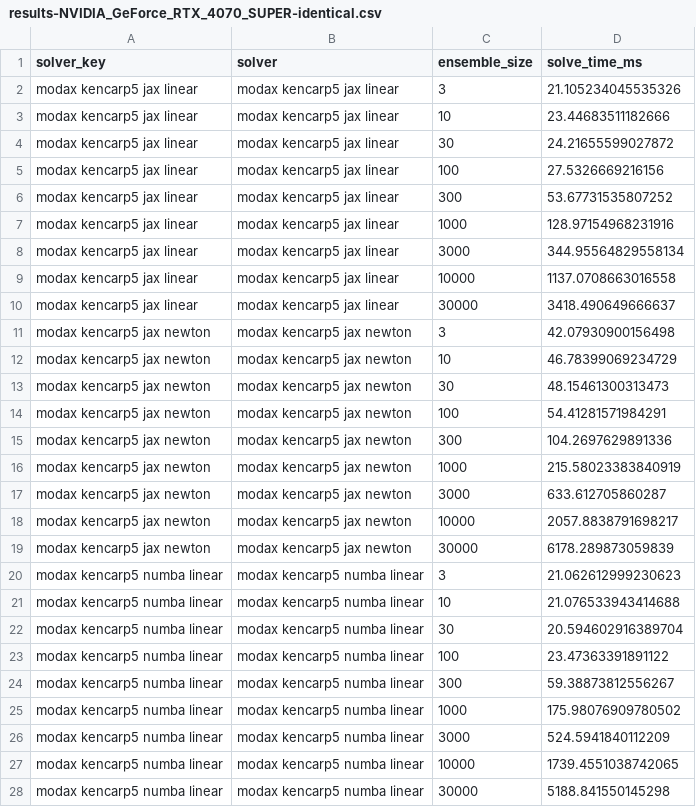
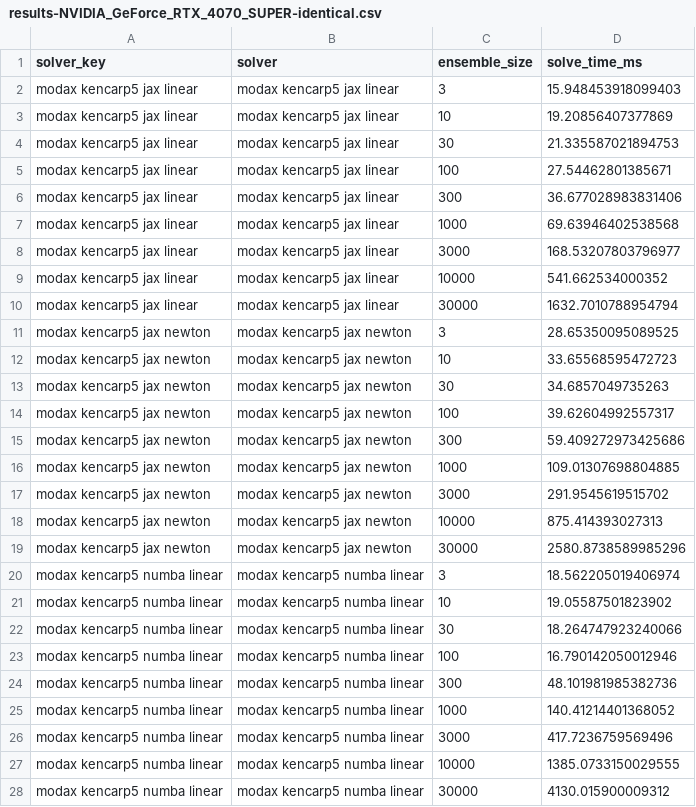
Before and after one commit to lawrenceberry/modax, a CSV file: scripts/11_kencarp5_brusselator_scaling/results-NVIDIA_GeForce_RTX_4070_SUPER-identical.csv, drawn as a sheet; only a part is shown; the diff covers the shown part only.

```diff
--- a/scripts/11_kencarp5_brusselator_scaling/results-NVIDIA_GeForce_RTX_4070_SUPER-identical.csv
+++ b/scripts/11_kencarp5_brusselator_scaling/results-NVIDIA_GeForce_RTX_4070_SUPER-identical.csv
@@ -1,28 +1,28 @@
 solver_key,solver,ensemble_size,solve_time_ms
-modax kencarp5 jax linear,modax kencarp5 jax linear,3,21.105234045535326
-modax kencarp5 jax linear,modax kencarp5 jax linear,10,23.44683511182666
-modax kencarp5 jax linear,modax kencarp5 jax linear,30,24.21655599027872
-modax kencarp5 jax linear,modax kencarp5 jax linear,100,27.5326669216156
-modax kencarp5 jax linear,modax kencarp5 jax linear,300,53.67731535807252
-modax kencarp5 jax linear,modax kencarp5 jax linear,1000,128.97154968231916
-modax kencarp5 jax linear,modax kencarp5 jax linear,3000,344.95564829558134
-modax kencarp5 jax linear,modax kencarp5 jax linear,10000,1137.0708663016558
-modax kencarp5 jax linear,modax kencarp5 jax linear,30000,3418.490649666637
-modax kencarp5 jax newton,modax kencarp5 jax newton,3,42.07930900156498
-modax kencarp5 jax newton,modax kencarp5 jax newton,10,46.78399069234729
-modax kencarp5 jax newton,modax kencarp5 jax newton,30,48.15461300313473
-modax kencarp5 jax newton,modax kencarp5 jax newton,100,54.41281571984291
-modax kencarp5 jax newton,modax kencarp5 jax newton,300,104.2697629891336
-modax kencarp5 jax newton,modax kencarp5 jax newton,1000,215.58023383840919
-modax kencarp5 jax newton,modax kencarp5 jax newton,3000,633.612705860287
-modax kencarp5 jax newton,modax kencarp5 jax newton,10000,2057.8838791698217
-modax kencarp5 jax newton,modax kencarp5 jax newton,30000,6178.289873059839
-modax kencarp5 numba linear,modax kencarp5 numba linear,3,21.062612999230623
-modax kencarp5 numba linear,modax kencarp5 numba linear,10,21.076533943414688
-modax kencarp5 numba linear,modax kencarp5 numba linear,30,20.594602916389704
-modax kencarp5 numba linear,modax kencarp5 numba linear,100,23.47363391891122
-modax kencarp5 numba linear,modax kencarp5 numba linear,300,59.38873812556267
-modax kencarp5 numba linear,modax kencarp5 numba linear,1000,175.98076909780502
-modax kencarp5 numba linear,modax kencarp5 numba linear,3000,524.5941840112209
-modax kencarp5 numba linear,modax kencarp5 numba linear,10000,1739.4551038742065
-modax kencarp5 numba linear,modax kencarp5 numba linear,30000,5188.841550145298
+modax kencarp5 jax linear,modax kencarp5 jax linear,3,15.948453918099403
+modax kencarp5 jax linear,modax kencarp5 jax linear,10,19.20856407377869
+modax kencarp5 jax linear,modax kencarp5 jax linear,30,21.335587021894753
+modax kencarp5 jax linear,modax kencarp5 jax linear,100,27.54462801385671
+modax kencarp5 jax linear,modax kencarp5 jax linear,300,36.677028983831406
+modax kencarp5 jax linear,modax kencarp5 jax linear,1000,69.63946402538568
+modax kencarp5 jax linear,modax kencarp5 jax linear,3000,168.53207803796977
+modax kencarp5 jax linear,modax kencarp5 jax linear,10000,541.662534000352
+modax kencarp5 jax linear,modax kencarp5 jax linear,30000,1632.7010788954794
+modax kencarp5 jax newton,modax kencarp5 jax newton,3,28.65350095089525
+modax kencarp5 jax newton,modax kencarp5 jax newton,10,33.65568595472723
+modax kencarp5 jax newton,modax kencarp5 jax newton,30,34.6857049735263
+modax kencarp5 jax newton,modax kencarp5 jax newton,100,39.62604992557317
+modax kencarp5 jax newton,modax kencarp5 jax newton,300,59.409272973425686
+modax kencarp5 jax newton,modax kencarp5 jax newton,1000,109.01307698804885
+modax kencarp5 jax newton,modax kencarp5 jax newton,3000,291.9545619515702
+modax kencarp5 jax newton,modax kencarp5 jax newton,10000,875.414393027313
+modax kencarp5 jax newton,modax kencarp5 jax newton,30000,2580.8738589985296
+modax kencarp5 numba linear,modax kencarp5 numba linear,3,18.562205019406974
+modax kencarp5 numba linear,modax kencarp5 numba linear,10,19.05587501823902
+modax kencarp5 numba linear,modax kencarp5 numba linear,30,18.264747923240066
+modax kencarp5 numba linear,modax kencarp5 numba linear,100,16.790142050012946
+modax kencarp5 numba linear,modax kencarp5 numba linear,300,48.101981985382736
+modax kencarp5 numba linear,modax kencarp5 numba linear,1000,140.41214401368052
+modax kencarp5 numba linear,modax kencarp5 numba linear,3000,417.7236759569496
+modax kencarp5 numba linear,modax kencarp5 numba linear,10000,1385.0733150029555
+modax kencarp5 numba linear,modax kencarp5 numba linear,30000,4130.015900009312
```
Also changed, not shown: 9 edited cells elsewhere in this file, scripts/11_kencarp5_brusselator_scaling/results-NVIDIA_GeForce_RTX_4070_SUPER-divergent.csv, scripts/12_kencarp5_brusselator_divergence/results-NVIDIA_GeForce_RTX_4070_SUPER.csv, 14 other files.
